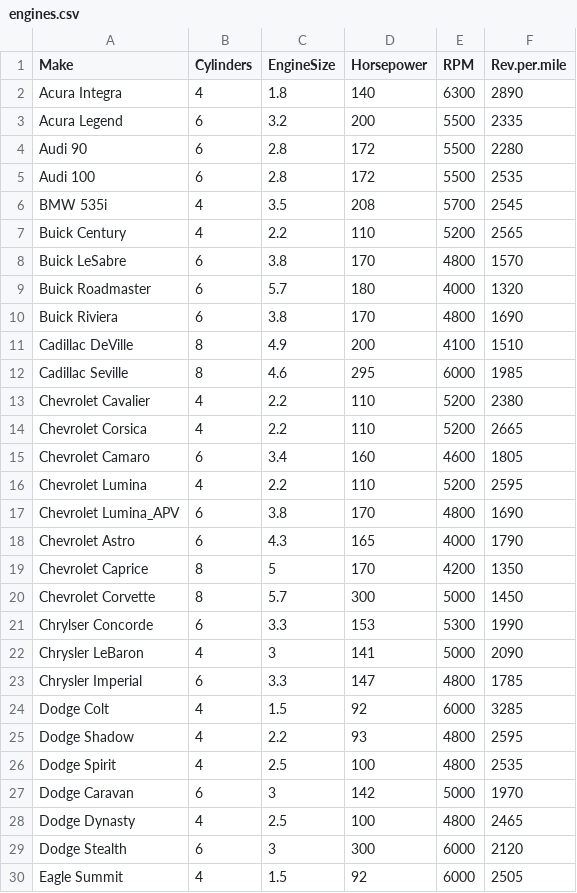
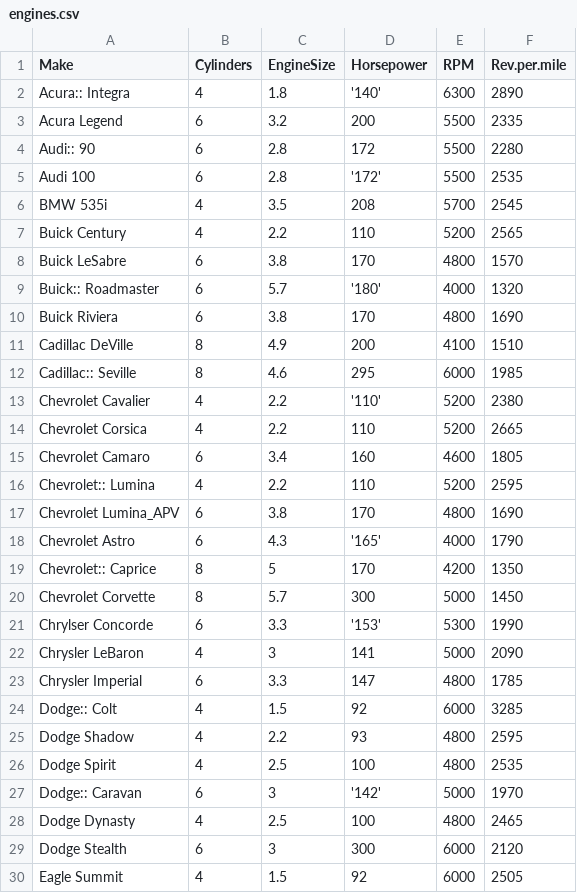
Before and after one commit to NCSU-Libraries/pandas-code4lib-2017, a CSV file: notebooks/data/engines.csv, drawn as a sheet; only a part is shown; the diff covers the shown part only.

Commit message:
update workshop 2 challenges and data

```diff
--- a/notebooks/data/engines.csv
+++ b/notebooks/data/engines.csv
@@ -1,6 +1,6 @@
 Make,Cylinders,EngineSize,Horsepower,RPM,Rev.per.mile
-Acura Integra,4,1.8,140,6300,2890
+Acura:: Integra,4,1.8,'140',6300,2890
 Acura Legend,6,3.2,200,5500,2335
-Audi 90,6,2.8,172,5500,2280
-Audi 100,6,2.8,172,5500,2535
+Audi:: 90,6,2.8,172,5500,2280
+Audi 100,6,2.8,'172',5500,2535
 BMW 535i,4,3.5,208,5700,2545
@@ -8,21 +8,21 @@ Buick Century,4,2.2,110,5200,2565
 Buick LeSabre,6,3.8,170,4800,1570
-Buick Roadmaster,6,5.7,180,4000,1320
+Buick:: Roadmaster,6,5.7,'180',4000,1320
 Buick Riviera,6,3.8,170,4800,1690
 Cadillac DeVille,8,4.9,200,4100,1510
-Cadillac Seville,8,4.6,295,6000,1985
-Chevrolet Cavalier,4,2.2,110,5200,2380
+Cadillac:: Seville,8,4.6,295,6000,1985
+Chevrolet Cavalier,4,2.2,'110',5200,2380
 Chevrolet Corsica,4,2.2,110,5200,2665
 Chevrolet Camaro,6,3.4,160,4600,1805
-Chevrolet Lumina,4,2.2,110,5200,2595
+Chevrolet:: Lumina,4,2.2,110,5200,2595
 Chevrolet Lumina_APV,6,3.8,170,4800,1690
-Chevrolet Astro,6,4.3,165,4000,1790
-Chevrolet Caprice,8,5,170,4200,1350
+Chevrolet Astro,6,4.3,'165',4000,1790
+Chevrolet:: Caprice,8,5,170,4200,1350
 Chevrolet Corvette,8,5.7,300,5000,1450
-Chrylser Concorde,6,3.3,153,5300,1990
+Chrylser Concorde,6,3.3,'153',5300,1990
 Chrysler LeBaron,4,3,141,5000,2090
 Chrysler Imperial,6,3.3,147,4800,1785
-Dodge Colt,4,1.5,92,6000,3285
+Dodge:: Colt,4,1.5,92,6000,3285
 Dodge Shadow,4,2.2,93,4800,2595
 Dodge Spirit,4,2.5,100,4800,2535
-Dodge Caravan,6,3,142,5000,1970
+Dodge:: Caravan,6,3,'142',5000,1970
 Dodge Dynasty,4,2.5,100,4800,2465
```
Also changed, not shown: 17 edited cells elsewhere in this file, 1 other file.
